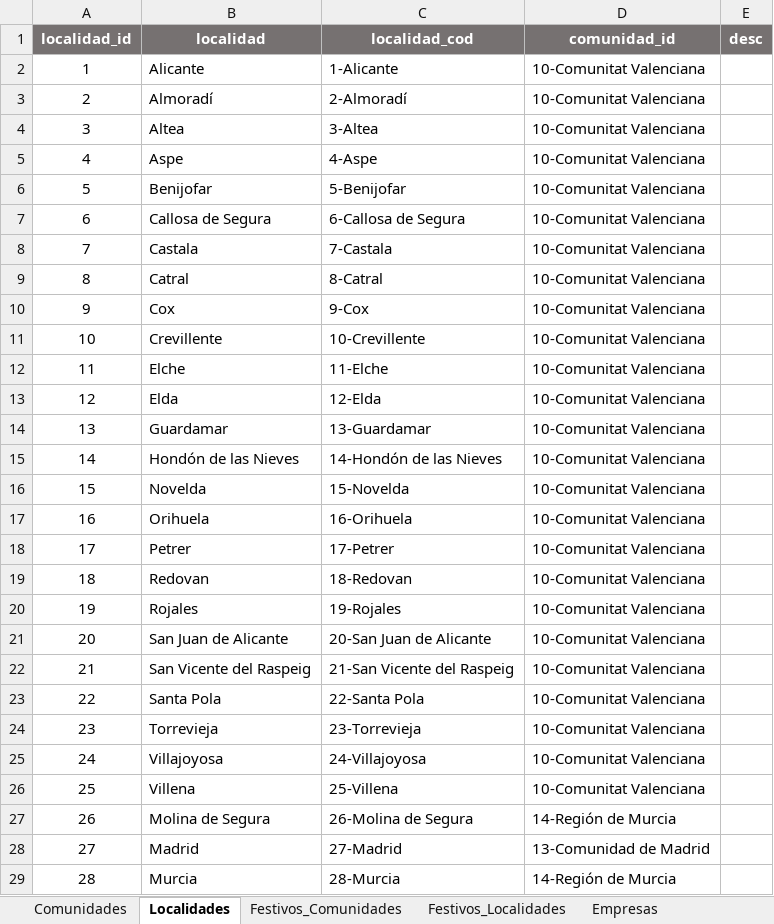
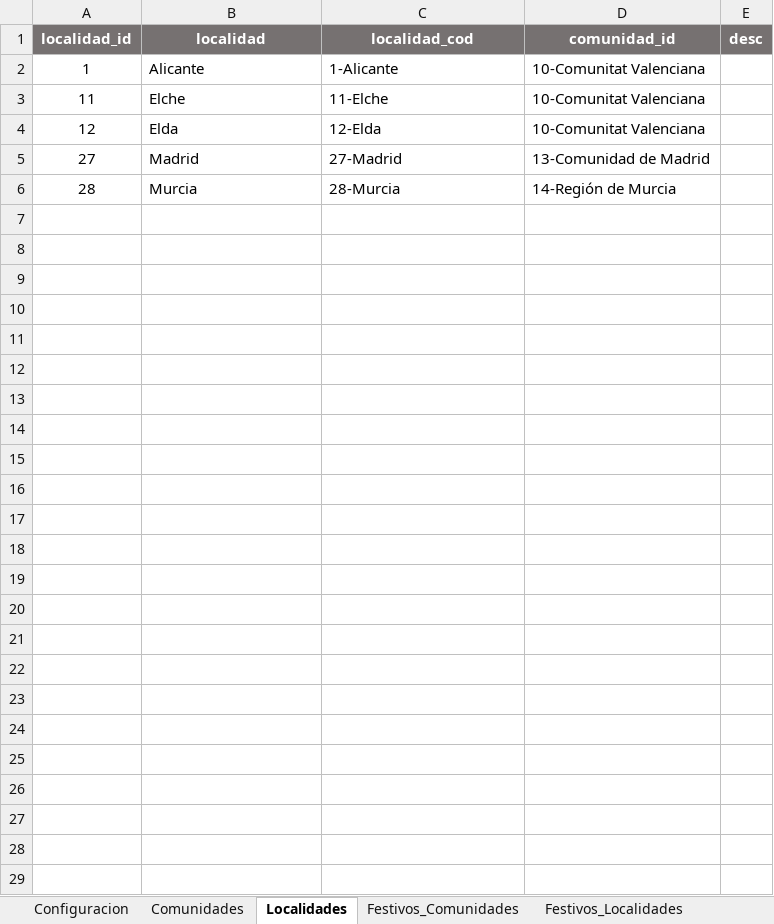
Before and after one commit to kaxpe-lee/KXPCalendar, an Excel workbook: calendario/static/excel/calendario.xlsx, sheet Localidades, drawn as a sheet; values as stored, in another font and other column widths than the file's, no borders; table styles not drawn; the diff names each change by its address in the sheet, - before the commit and + after, or states it on an @@ line.

```diff
--- a/calendario/static/excel/calendario.xlsx (sheet Localidades)
+++ b/calendario/static/excel/calendario.xlsx (sheet Localidades)
+sheet tab: Configuracion
-row 3: 2 | Almoradí | 2-Almoradí | 10-Comunitat Valenciana
-row 4: 3 | Altea | 3-Altea | 10-Comunitat Valenciana
-row 5: 4 | Aspe | 4-Aspe | 10-Comunitat Valenciana
-row 6: 5 | Benijofar | 5-Benijofar | 10-Comunitat Valenciana
-row 7: 6 | Callosa de Segura | 6-Callosa de Segura | 10-Comunitat Valenciana
-row 8: 7 | Castala | 7-Castala | 10-Comunitat Valenciana
-row 9: 8 | Catral | 8-Catral | 10-Comunitat Valenciana
-row 10: 9 | Cox | 9-Cox | 10-Comunitat Valenciana
-row 11: 10 | Crevillente | 10-Crevillente | 10-Comunitat Valenciana
-row 14: 13 | Guardamar | 13-Guardamar | 10-Comunitat Valenciana
-row 15: 14 | Hondón de las Nieves | 14-Hondón de las Nieves | 10-Comunitat Valenciana
-row 16: 15 | Novelda | 15-Novelda | 10-Comunitat Valenciana
-row 17: 16 | Orihuela | 16-Orihuela | 10-Comunitat Valenciana
-row 18: 17 | Petrer | 17-Petrer | 10-Comunitat Valenciana
-row 19: 18 | Redovan | 18-Redovan | 10-Comunitat Valenciana
-row 20: 19 | Rojales | 19-Rojales | 10-Comunitat Valenciana
-row 21: 20 | San Juan de Alicante | 20-San Juan de Alicante | 10-Comunitat Valenciana
-row 22: 21 | San Vicente del Raspeig | 21-San Vicente del Raspeig | 10-Comunitat Valenciana
-row 23: 22 | Santa Pola | 22-Santa Pola | 10-Comunitat Valenciana
-row 24: 23 | Torrevieja | 23-Torrevieja | 10-Comunitat Valenciana
-row 25: 24 | Villajoyosa | 24-Villajoyosa | 10-Comunitat Valenciana
-row 26: 25 | Villena | 25-Villena | 10-Comunitat Valenciana
-row 27: 26 | Molina de Segura | 26-Molina de Segura | 14-Región de Murcia
```
Also changed, not shown: sheet Empresas, sheet Festivos_Localidades, sheet Festivos_Comunidades, sheet Comunidades, 4 other files.
